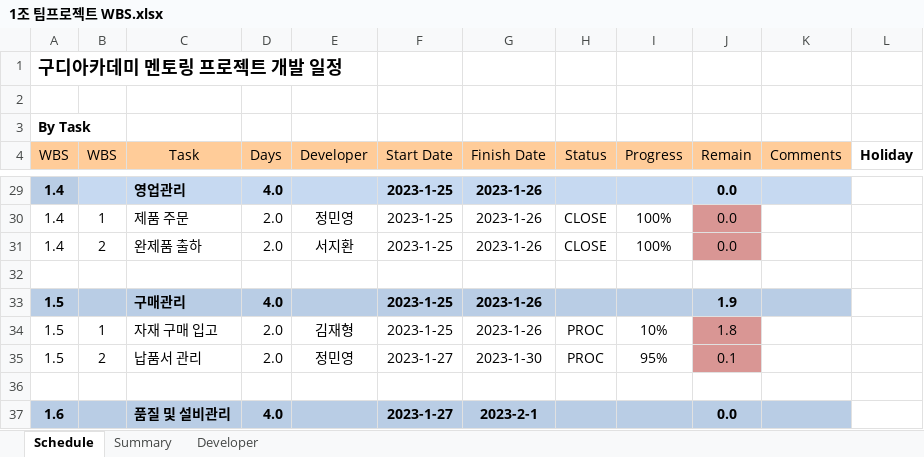
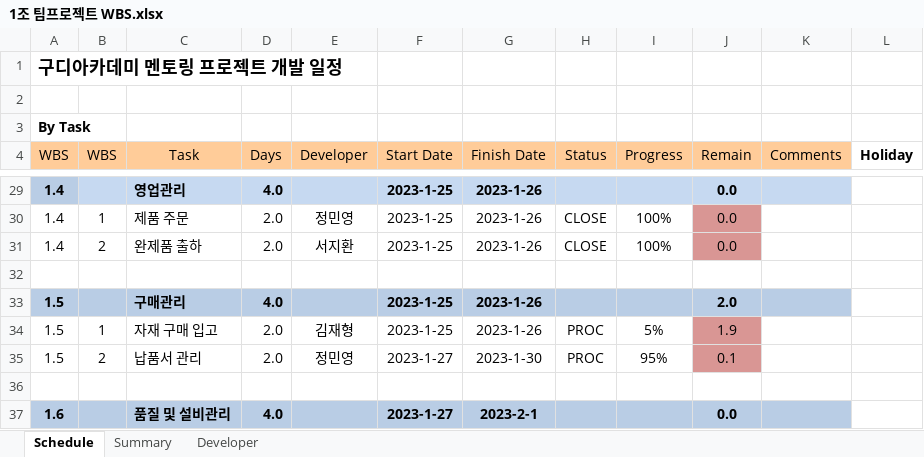
Before and after one commit to Orgarnic/TEAM01_MES, an Excel workbook: 1조 팀프로젝트 WBS.xlsx, sheet Schedule, drawn as a sheet; only a part is shown, gaps mark what is left out; values as stored, in another font and other column widths than the file's, no borders; conditional formats not drawn; the diff names each change by its address in the sheet, - before the commit and + after, or states it on an @@ line.

```diff
--- a/1조 팀프로젝트 WBS.xlsx (sheet Schedule)
+++ b/1조 팀프로젝트 WBS.xlsx (sheet Schedule)
-J33 (Remain): 1.9
+J33 (Remain): 2.0
-I34 (Progress): 10%
+I34 (Progress): 5%
-J34 (Remain): 1.8
+J34 (Remain): 1.9
```
Also changed, not shown: sheet Summary.
